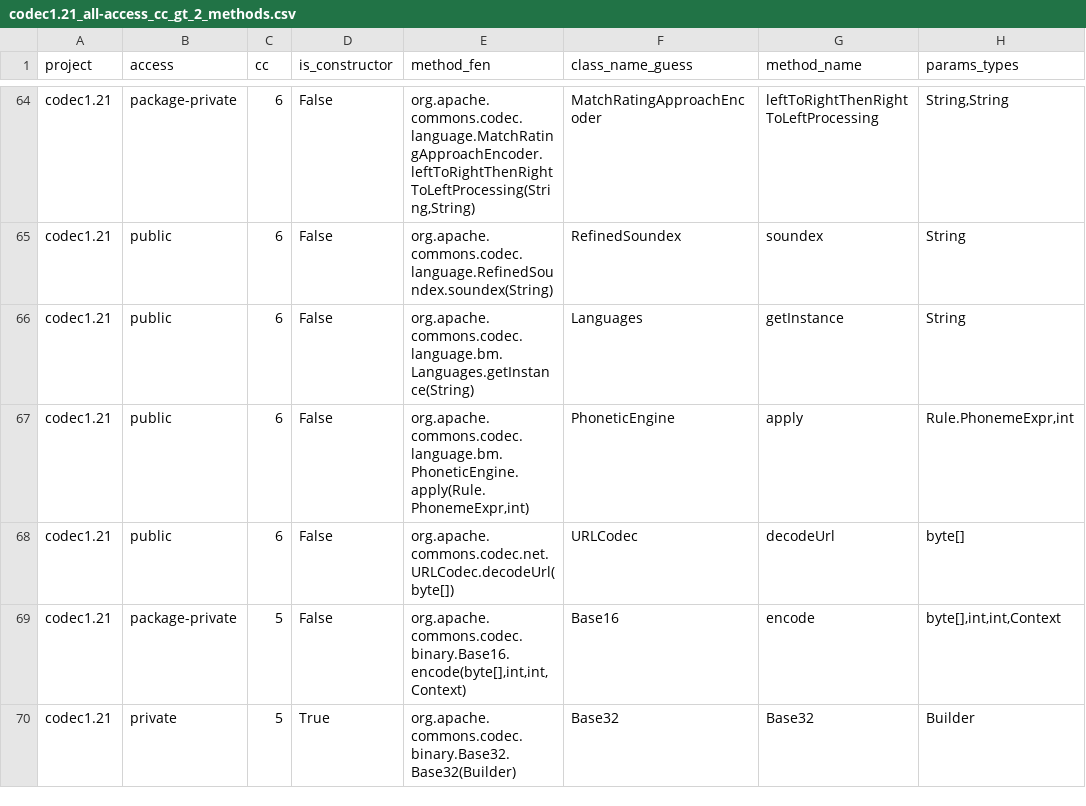
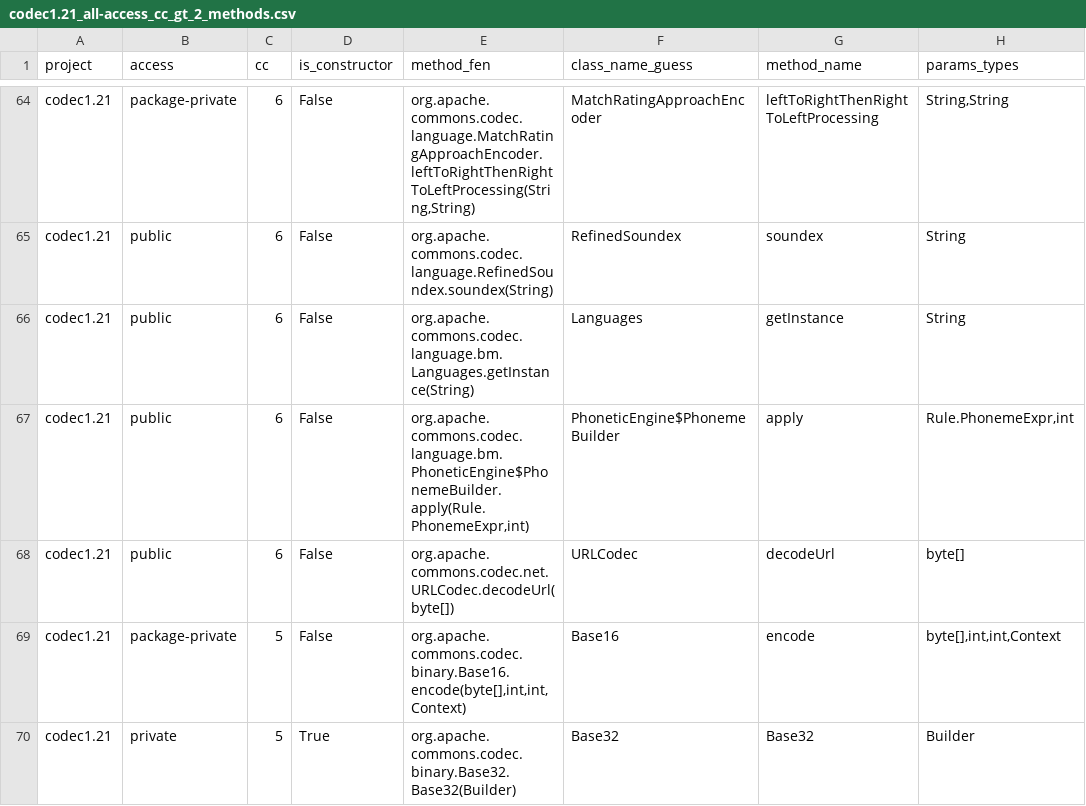
Before and after one commit to Kelvin18710/baseline, a CSV file: dataset/outputs/codec1.21_all-access_cc_gt_2_methods.csv, drawn as a sheet; only a part is shown, gaps mark what is left out; the diff covers the shown part only; the diff names each change by its address in the sheet, - before the commit and + after, or states it on an @@ line.

```diff
--- a/dataset/outputs/codec1.21_all-access_cc_gt_2_methods.csv
+++ b/dataset/outputs/codec1.21_all-access_cc_gt_2_methods.csv
-E67 (method_fen): org.apache.commons.codec.language.bm.PhoneticEngine.apply(Rule.PhonemeExpr,int)
+E67 (method_fen): org.apache.commons.codec.language.bm.PhoneticEngine$PhonemeBuilder.apply(Rule.PhonemeExpr,int)
-F67 (class_name_guess): PhoneticEngine
+F67 (class_name_guess): PhoneticEngine$PhonemeBuilder
```
Also changed, not shown: 8 added rows, 8 removed rows and 16 edited cells elsewhere in this file, 14 other files.
